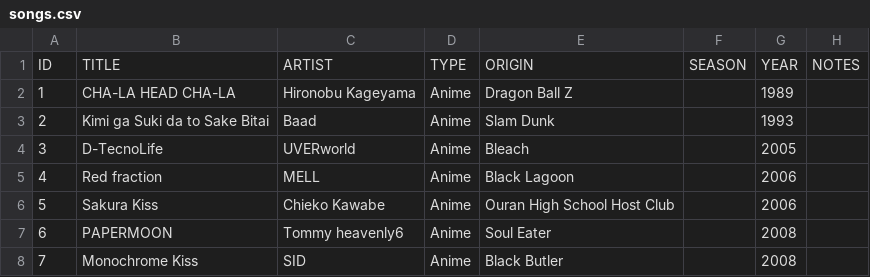
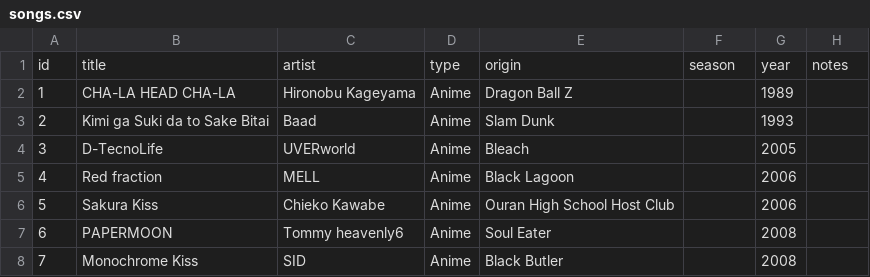
Before and after one commit to CosmicMashups/MashHub, a CSV file: src/assets/songs.csv, drawn as a sheet; only a part is shown.

```diff
--- a/src/assets/songs.csv
+++ b/src/assets/songs.csv
@@ -1,2 +1,2 @@
-ID,TITLE,ARTIST,TYPE,ORIGIN,SEASON,YEAR,NOTES
+id,title,artist,type,origin,season,year,notes
 1,CHA-LA HEAD CHA-LA,Hironobu Kageyama,Anime,Dragon Ball Z,,1989,
```
Also changed, not shown: 12 other files.
